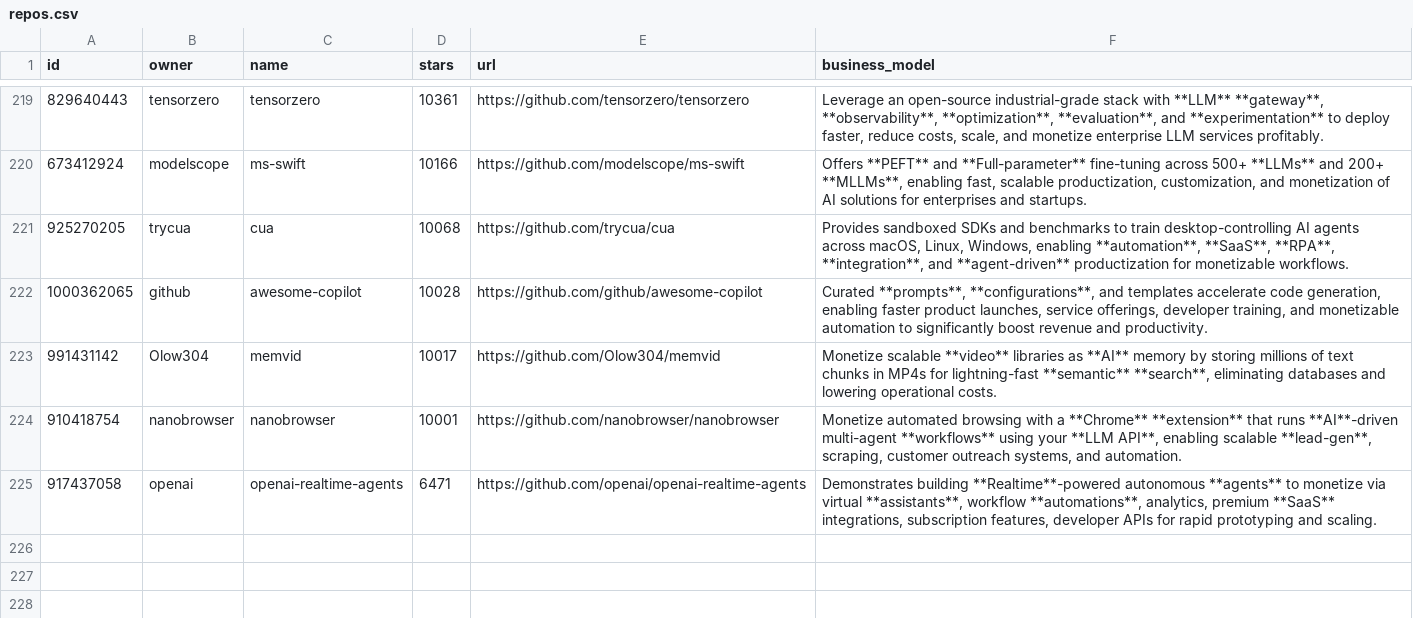
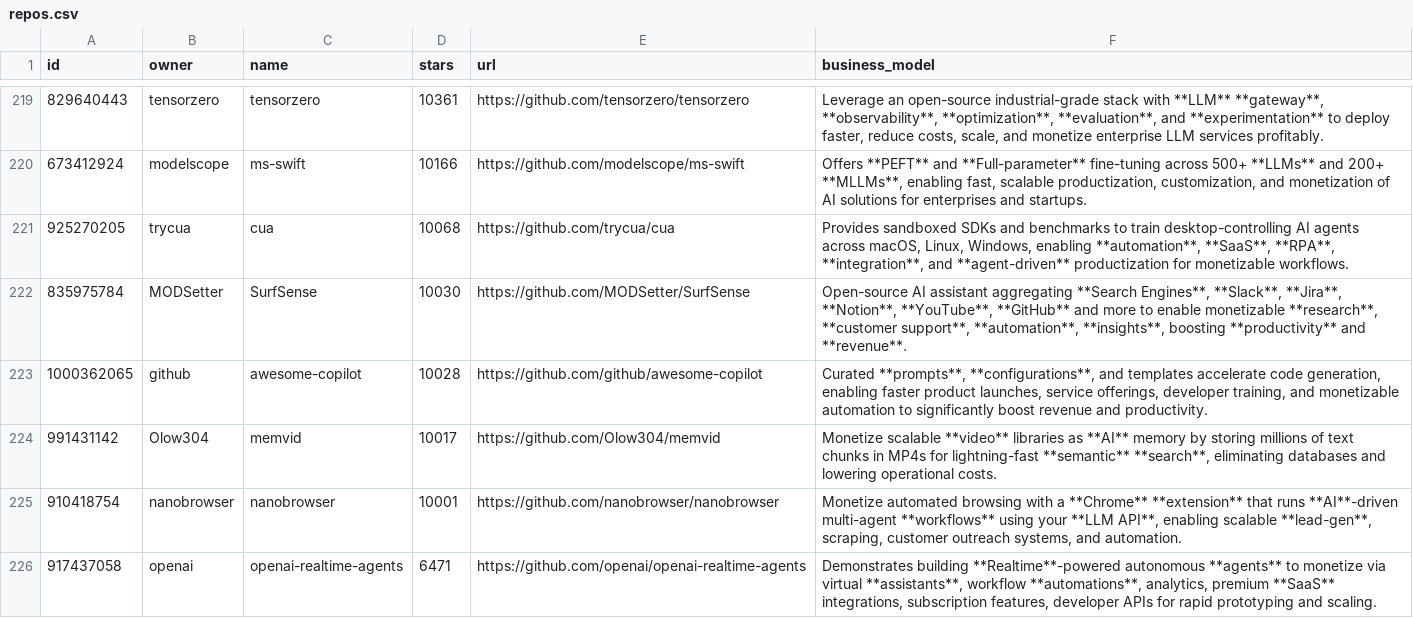
Before and after one commit to garylab/MakeMoneyWithAI, a CSV file: repos.csv, drawn as a sheet; only a part is shown, gaps mark what is left out.

```diff
--- a/repos.csv
+++ b/repos.csv
@@ -221,2 +221,3 @@ id,owner,name,stars,url,business_model
 925270205,trycua,cua,10068,https://github.com/trycua/cua,"Provides sandboxed SDKs and benchmarks to train desktop-controlling AI agents across macOS, Linux, Windows, enabling **automation**, **SaaS**, **RPA**, **integration**, and **agent-driven** productization for monetizable workflows."
+835975784,MODSetter,SurfSense,10030,https://github.com/MODSetter/SurfSense,"Open-source AI assistant aggregating **Search Engines**, **Slack**, **Jira**, **Notion**, **YouTube**, **GitHub** and more to enable monetizable **research**, **customer support**, **automation**, **insights**, boosting **productivity** and **revenue**."
 1000362065,github,awesome-copilot,10028,https://github.com/github/awesome-copilot,"Curated **prompts**, **configurations**, and templates accelerate code generation, enabling faster product launches, service offerings, developer training, and monetizable automation to significantly boost revenue and productivity."
```
Also changed, not shown: 1 other file.
